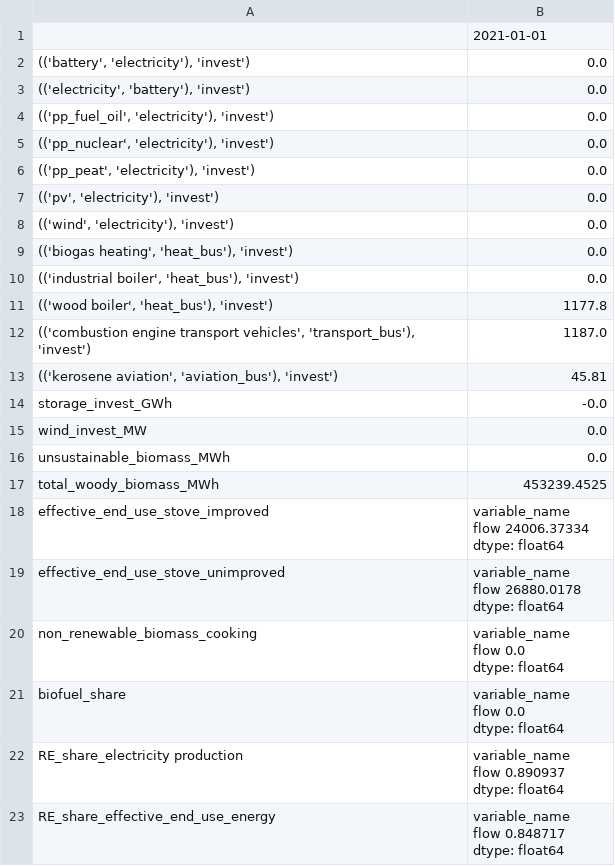
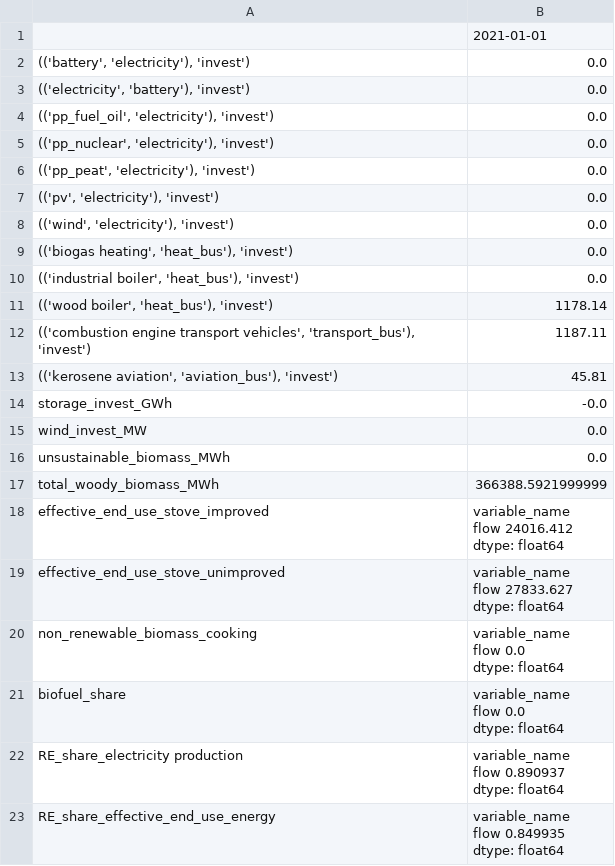
Before and after one commit to rl-institut/Uganda_oemof.solph, a CSV file: scenarios/bau_pathway/baseline_2019/results/baseline_2019_scalars.csv (was scenarios/baseline_pathway/baseline_2019/results/baseline_2019_scalars.csv), drawn as a sheet.

Commit message:
modifications to baseline structure + new nominal values for demands

```diff
--- a/scenarios/baseline_pathway/baseline_2019/results/baseline_2019_scalars.csv
+++ b/scenarios/bau_pathway/baseline_2019/results/baseline_2019_scalars.csv
@@ -10,4 +10,4 @@
 "(('industrial boiler', 'heat_bus'), 'invest')",0.0
-"(('wood boiler', 'heat_bus'), 'invest')",1177.8
-"(('combustion engine transport vehicles', 'transport_bus'), 'invest')",1187.0
+"(('wood boiler', 'heat_bus'), 'invest')",1178.14
+"(('combustion engine transport vehicles', 'transport_bus'), 'invest')",1187.11
 "(('kerosene aviation', 'aviation_bus'), 'invest')",45.81
@@ -16,9 +16,9 @@ wind_invest_MW,0.0
 unsustainable_biomass_MWh,0.0
-total_woody_biomass_MWh,453239.4525
-effective_end_use_stove_improved,"variable_name
-flow    24006.37334
-dtype: float64"
-effective_end_use_stove_unimproved,"variable_name
-flow    26880.0178
-dtype: float64"
+total_woody_biomass_MWh,366388.5921999999
+effective_end_use_stove_improved,"variable_name
+flow    24016.412
+dtype: float64"
+effective_end_use_stove_unimproved,"variable_name
+flow    27833.627
+dtype: float64"
 non_renewable_biomass_cooking,"variable_name
@@ -32,4 +32,4 @@ flow    0.890937
 dtype: float64"
-RE_share_effective_end_use_energy,"variable_name
-flow    0.848717
-dtype: float64"
+RE_share_effective_end_use_energy,"variable_name
+flow    0.849935
+dtype: float64"
```
Also changed, not shown: 9 other files.
